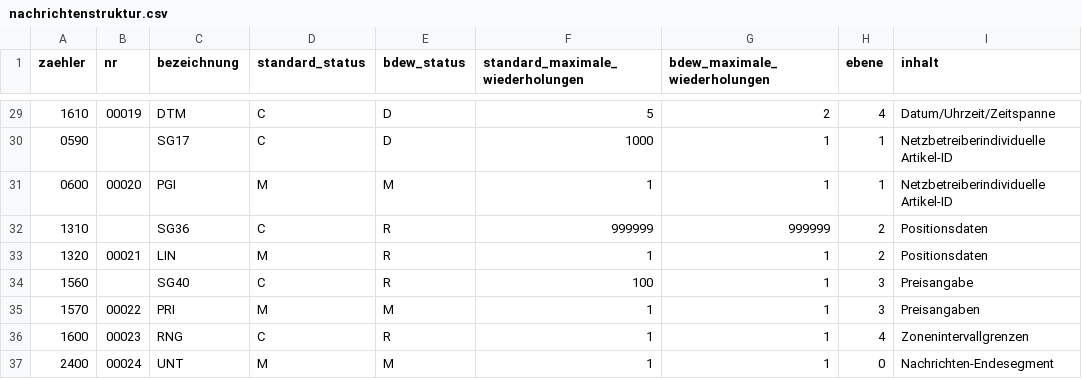
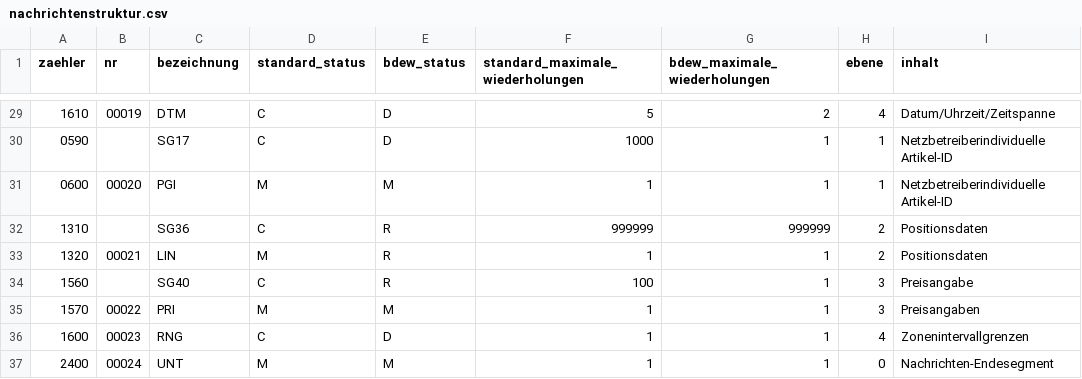
Before and after one commit to Hochfrequenz/machine-readable_message-implementation-guide, a CSV file: FV2210/PRICAT/nachrichtenstruktur.csv, drawn as a sheet; only a part is shown, gaps mark what is left out.

```diff
--- a/FV2210/PRICAT/nachrichtenstruktur.csv
+++ b/FV2210/PRICAT/nachrichtenstruktur.csv
@@ -35,3 +35,3 @@ zaehler,nr,bezeichnung,standard_status,bdew_status,standard_maximale_wiederholun
 1570,00022,PRI,M,M,1,1,3,Preisangaben
-1600,00023,RNG,C,R,1,1,4,Zonenintervallgrenzen
+1600,00023,RNG,C,D,1,1,4,Zonenintervallgrenzen
 2400,00024,UNT,M,M,1,1,0,Nachrichten-Endesegment
```
Also changed, not shown: 5 other files.
